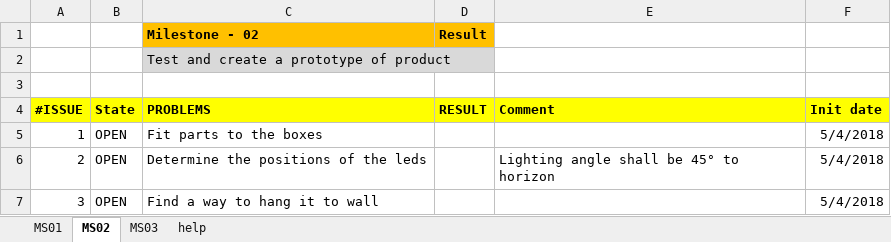
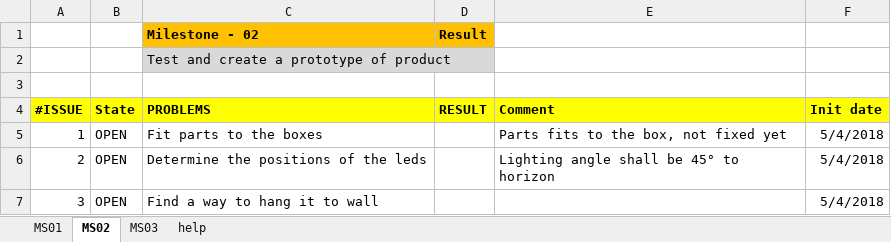
Before and after one commit to koojozsef/WallDecorLight, an Excel workbook: Project walkthrough.xlsx, sheet MS02, drawn as a sheet; values as stored, in another font and other column widths than the file's, no borders; conditional formats not drawn; the diff names each change by its address in the sheet, - before the commit and + after, or states it on an @@ line.

```diff
--- a/Project walkthrough.xlsx (sheet MS02)
+++ b/Project walkthrough.xlsx (sheet MS02)
-E5 (Comment): (empty)
+E5 (Comment): Parts fits to the box, not fixed yet
```
Also changed, not shown: 1 other file.
